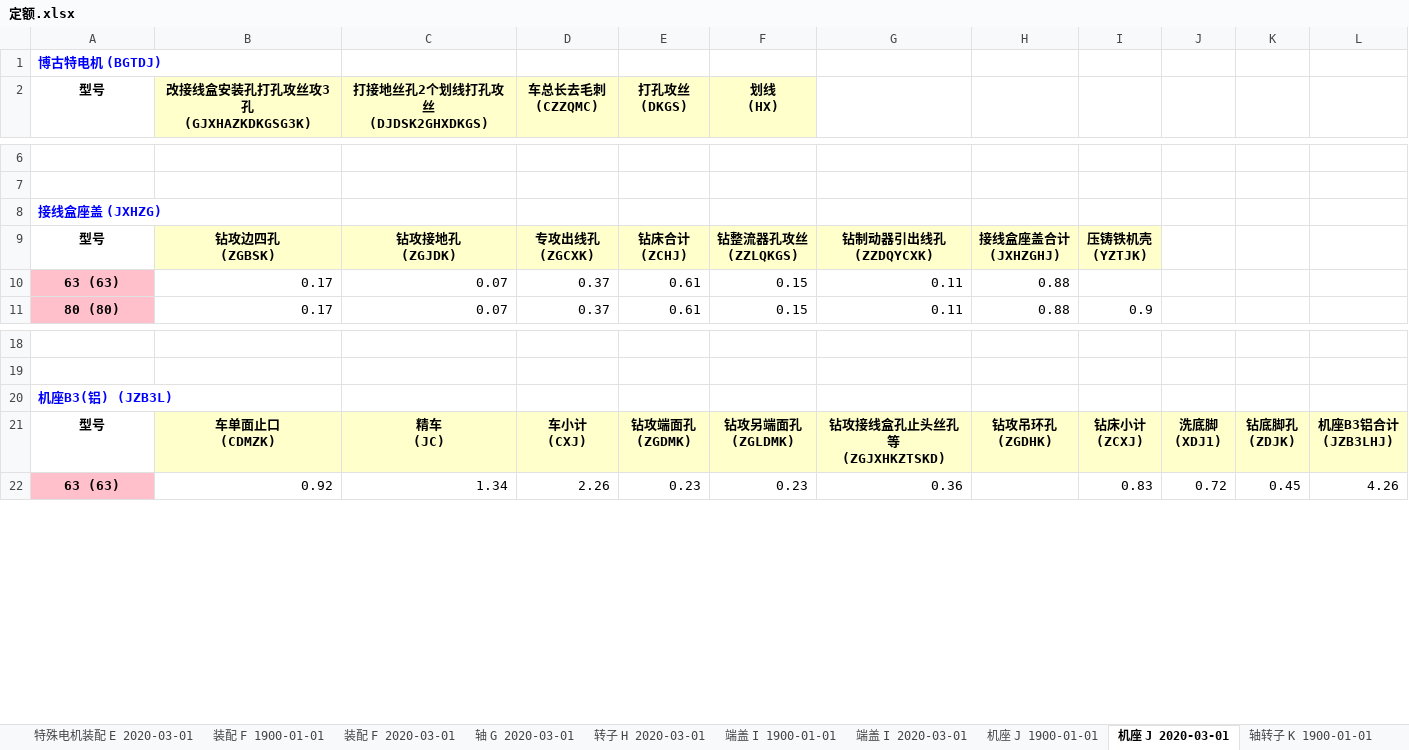
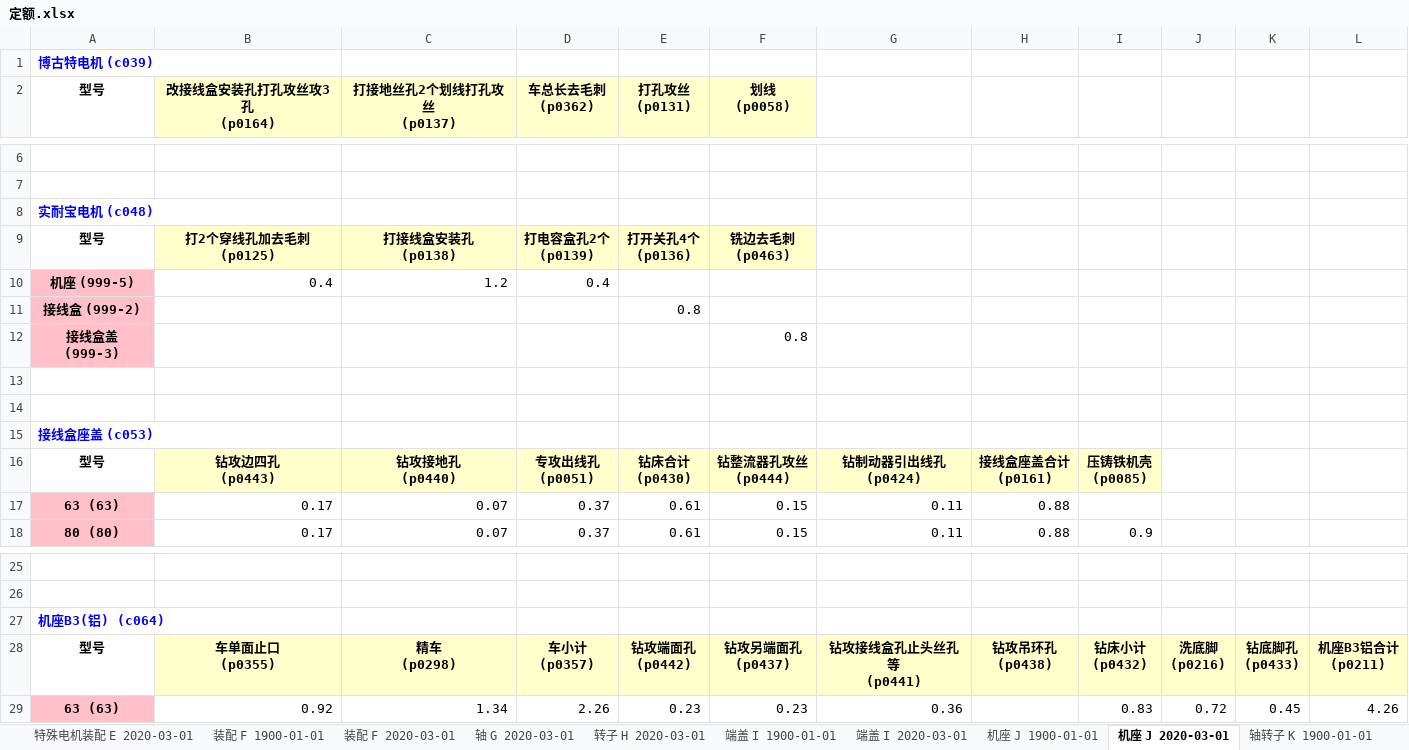
Before and after one commit to richardjl1234/jingying_sqlite_2_mysql, an Excel workbook: 定额.xlsx, sheet 机座 J 2020-03-01, drawn as a sheet; only a part is shown, gaps mark what is left out; values as stored, in another font and other column widths than the file's, no borders; addresses are those after the commit; ↵ is a line break in a cell; the diff covers the shown part only; the diff names each change by its address in the sheet, - before the commit and + after, or states it on an @@ line.

```diff
--- a/定额.xlsx (sheet 机座 J 2020-03-01)
+++ b/定额.xlsx (sheet 机座 J 2020-03-01)
-A1 (型号): 博古特电机 (BGTDJ)
+A1 (型号): 博古特电机 (c039)
-B2: 改接线盒安装孔打孔攻丝攻3孔 ↵ (GJXHAZKDKGSG3K)
+B2: 改接线盒安装孔打孔攻丝攻3孔 ↵ (p0164)
-C2: 打接地丝孔2个划线打孔攻丝 ↵ (DJDSK2GHXDKGS)
+C2: 打接地丝孔2个划线打孔攻丝 ↵ (p0137)
-D2: 车总长去毛刺 ↵ (CZZQMC)
+D2: 车总长去毛刺 ↵ (p0362)
-E2: 打孔攻丝 ↵ (DKGS)
+E2: 打孔攻丝 ↵ (p0131)
-F2: 划线 ↵ (HX)
+F2: 划线 ↵ (p0058)
-A8 (型号): 接线盒座盖 (JXHZG)
+A8 (型号): 实耐宝电机 (c048)
+row 9: 型号 | 打2个穿线孔加去毛刺 ↵ (p0125) | 打接线盒安装孔 ↵ (p0138) | 打电容盒孔2个 ↵ (p0139) | 打开关孔4个 ↵ (p0136) | 铣边去毛刺 ↵ (p0463)
@@ row 45 moved to row 10: 机座 (999-5) @@
@@ row 46 moved to row 11: 接线盒 (999-2) @@
@@ row 47 moved to row 12: 接线盒盖 (999-3) @@
+row 13: (empty)
+row 14: (empty)
+row 15: 接线盒座盖 (c053)
-B16 (改接线盒安装孔打孔攻丝攻3孔 (p0164)): 钻攻边四孔 ↵ (ZGBSK)
+B16 (改接线盒安装孔打孔攻丝攻3孔 (p0164)): 钻攻边四孔 ↵ (p0443)
-C16 (打接地丝孔2个划线打孔攻丝 (p0137)): 钻攻接地孔 ↵ (ZGJDK)
+C16 (打接地丝孔2个划线打孔攻丝 (p0137)): 钻攻接地孔 ↵ (p0440)
-D16 (车总长去毛刺 (p0362)): 专攻出线孔 ↵ (ZGCXK)
+D16 (车总长去毛刺 (p0362)): 专攻出线孔 ↵ (p0051)
-E16 (打孔攻丝 (p0131)): 钻床合计 ↵ (ZCHJ)
+E16 (打孔攻丝 (p0131)): 钻床合计 ↵ (p0430)
-F16 (划线 (p0058)): 钻整流器孔攻丝 ↵ (ZZLQKGS)
+F16 (划线 (p0058)): 钻整流器孔攻丝 ↵ (p0444)
-G16: 钻制动器引出线孔 ↵ (ZZDQYCXK)
+G16: 钻制动器引出线孔 ↵ (p0424)
-H16: 接线盒座盖合计 ↵ (JXHZGHJ)
+H16: 接线盒座盖合计 ↵ (p0161)
-I16: 压铸铁机壳 ↵ (YZTJK)
+I16: 压铸铁机壳 ↵ (p0085)
-A27 (型号): 机座B3(铝) (JZB3L)
+A27 (型号): 机座B3(铝) (c064)
-B28 (改接线盒安装孔打孔攻丝攻3孔 (p0164)): 车单面止口 ↵ (CDMZK)
+B28 (改接线盒安装孔打孔攻丝攻3孔 (p0164)): 车单面止口 ↵ (p0355)
-C28 (打接地丝孔2个划线打孔攻丝 (p0137)): 精车 ↵ (JC)
+C28 (打接地丝孔2个划线打孔攻丝 (p0137)): 精车 ↵ (p0298)
-D28 (车总长去毛刺 (p0362)): 车小计 ↵ (CXJ)
+D28 (车总长去毛刺 (p0362)): 车小计 ↵ (p0357)
-E28 (打孔攻丝 (p0131)): 钻攻端面孔 ↵ (ZGDMK)
+E28 (打孔攻丝 (p0131)): 钻攻端面孔 ↵ (p0442)
-F28 (划线 (p0058)): 钻攻另端面孔 ↵ (ZGLDMK)
+F28 (划线 (p0058)): 钻攻另端面孔 ↵ (p0437)
-G28: 钻攻接线盒孔止头丝孔等 ↵ (ZGJXHKZTSKD)
+G28: 钻攻接线盒孔止头丝孔等 ↵ (p0441)
-H28: 钻攻吊环孔 ↵ (ZGDHK)
+H28: 钻攻吊环孔 ↵ (p0438)
-I28: 钻床小计 ↵ (ZCXJ)
+I28: 钻床小计 ↵ (p0432)
-J28: 洗底脚 ↵ (XDJ1)
+J28: 洗底脚 ↵ (p0216)
-K28: 钻底脚孔 ↵ (ZDJK)
+K28: 钻底脚孔 ↵ (p0433)
-L28: 机座B3铝合计 ↵ (JZB3LHJ)
+L28: 机座B3铝合计 ↵ (p0211)
```
Also changed, not shown: 4 removed rows and 13 edited cells elsewhere in this sheet, sheet 特殊电机装配 E 2020-03-01, sheet 端盖 I 2020-03-01, sheet 转子 H 2020-03-01, sheet IE3装配 B 2025-05-01, sheet 轴 G 2020-03-01, sheet 装配 F 1900-01-01, 17 more sheets, other sheet tabs, 1 other file.
